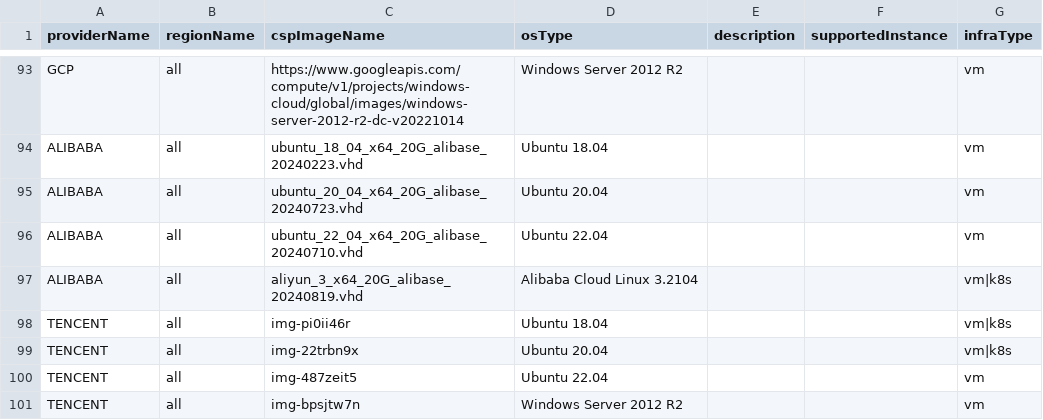
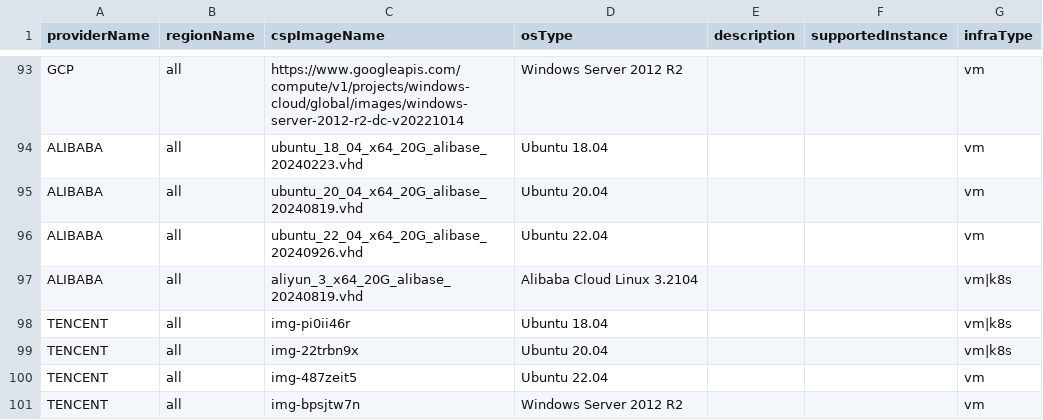
Before and after one commit to cloud-barista/cb-tumblebug, a CSV file: assets/cloudimage.csv, drawn as a sheet; only a part is shown, gaps mark what is left out.

Commit message:
Update Alibaba cloud images to assets

```diff
--- a/assets/cloudimage.csv
+++ b/assets/cloudimage.csv
@@ -94,4 +94,4 @@ GCP,all,https://www.googleapis.com/compute/v1/projects/windows-cloud/global/imag
 ALIBABA,all,ubuntu_18_04_x64_20G_alibase_20240223.vhd,Ubuntu 18.04,,,vm
-ALIBABA,all,ubuntu_20_04_x64_20G_alibase_20240723.vhd,Ubuntu 20.04,,,vm
-ALIBABA,all,ubuntu_22_04_x64_20G_alibase_20240710.vhd,Ubuntu 22.04,,,vm
+ALIBABA,all,ubuntu_20_04_x64_20G_alibase_20240819.vhd,Ubuntu 20.04,,,vm
+ALIBABA,all,ubuntu_22_04_x64_20G_alibase_20240926.vhd,Ubuntu 22.04,,,vm
 ALIBABA,all,aliyun_3_x64_20G_alibase_20240819.vhd,Alibaba Cloud Linux 3.2104,,,vm|k8s
```
